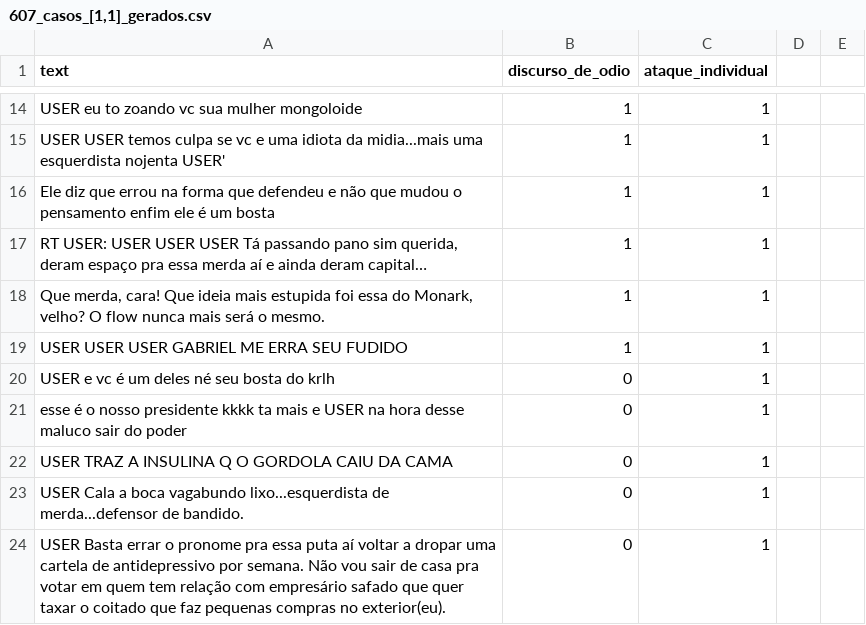
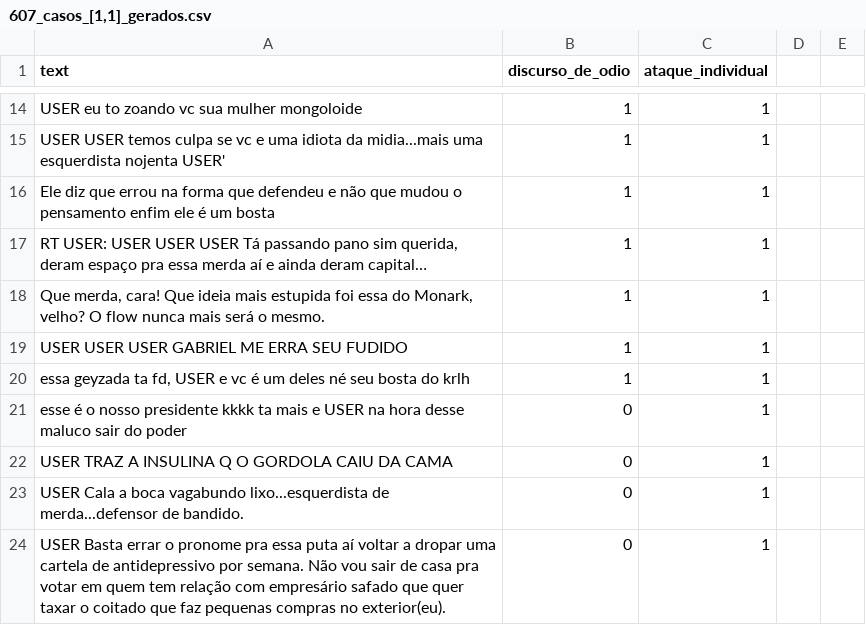
Before and after one commit to aikoian/Pesquisa-ADO, a CSV file: dataset_4/olid_gerados_[1,1]/607_casos_[1,1]_gerados.csv, drawn as a sheet; only a part is shown, gaps mark what is left out.

Commit message:
Update 607_casos_[1,1]_gerados.csv

```diff
--- a/dataset_4/olid_gerados_[1,1]/607_casos_[1,1]_gerados.csv
+++ b/dataset_4/olid_gerados_[1,1]/607_casos_[1,1]_gerados.csv
@@ -19,3 +19,3 @@ Ele diz que errou na forma que defendeu e não que mudou o pensamento enfim ele
 USER USER USER GABRIEL ME ERRA SEU FUDIDO,1,1
-USER e vc é um deles né seu bosta do krlh,0,1
+"essa geyzada ta fd, USER e vc é um deles né seu bosta do krlh",1,1
 esse é o nosso presidente kkkk ta mais e USER na hora desse maluco sair do poder,0,1
```
